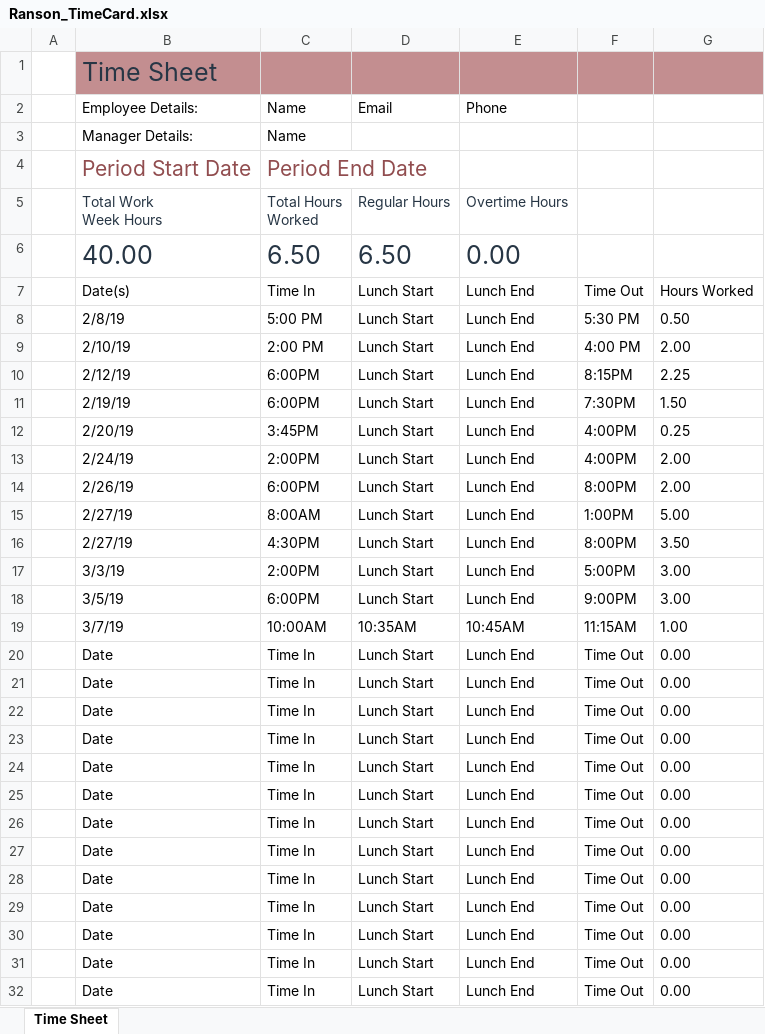
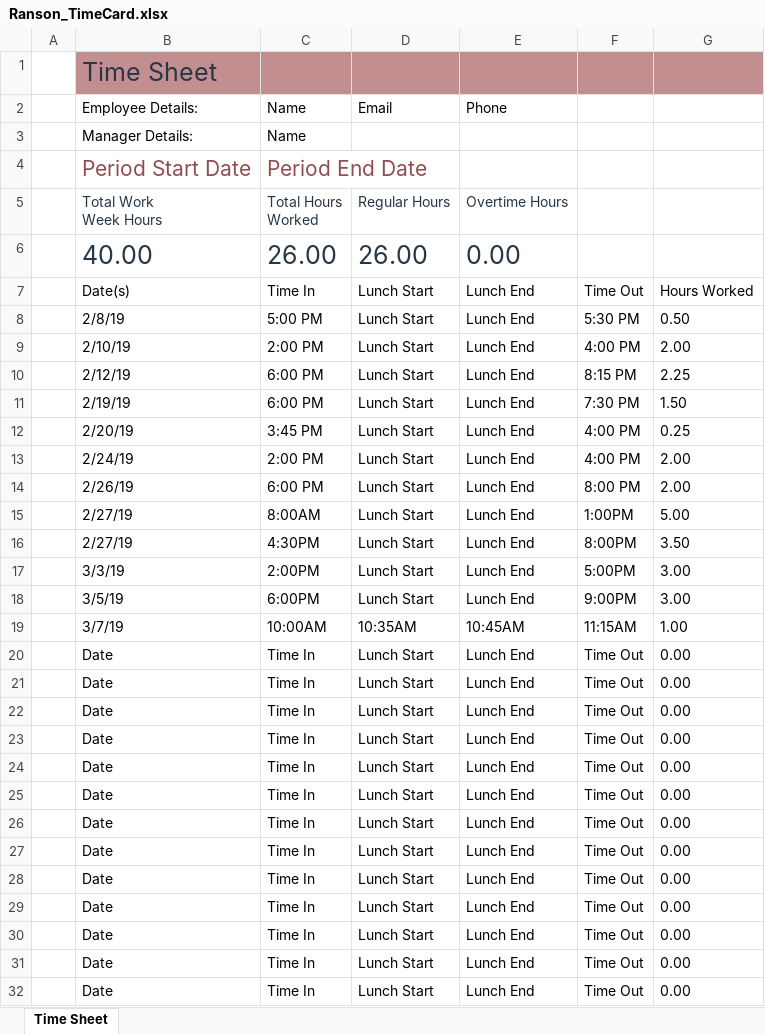
Before and after one commit to asura76/sports-manager, an Excel workbook: YellowLib/YellowLib/Ranson_TimeCard.xlsx, sheet Time Sheet, drawn as a sheet; only a part is shown; the shorter side is filled out with more unchanged rows; values as stored, in another font and other column widths than the file's, no borders; table styles not drawn; the diff names each change by its address in the sheet, - before the commit and + after, or states it on an @@ line.

Commit message:
Fixed formula issue in excel timecard

```diff
--- a/YellowLib/YellowLib/Ranson_TimeCard.xlsx (sheet Time Sheet)
+++ b/YellowLib/YellowLib/Ranson_TimeCard.xlsx (sheet Time Sheet)
-C6: 6.50
+C6: 26.00
-D6: 6.50
+D6: 26.00
-C10:C11: 6:00PM
+C10:C11: 6:00 PM
-F10: 8:15PM
+F10: 8:15 PM
-F11: 7:30PM
+F11: 7:30 PM
-C12: 3:45PM
+C12: 3:45 PM
-F12:F13: 4:00PM
+F12:F13: 4:00 PM
-C13: 2:00PM
+C13: 2:00 PM
-C14: 6:00PM
+C14: 6:00 PM
-F14: 8:00PM
+F14: 8:00 PM
+row 20:  | Date | Time In | Lunch Start | Lunch End | Time Out | 0.00
+row 21:  | Date | Time In | Lunch Start | Lunch End | Time Out | 0.00
+row 22:  | Date | Time In | Lunch Start | Lunch End | Time Out | 0.00
+row 23:  | Date | Time In | Lunch Start | Lunch End | Time Out | 0.00
+row 24:  | Date | Time In | Lunch Start | Lunch End | Time Out | 0.00
+row 25:  | Date | Time In | Lunch Start | Lunch End | Time Out | 0.00
+row 26:  | Date | Time In | Lunch Start | Lunch End | Time Out | 0.00
+row 27:  | Date | Time In | Lunch Start | Lunch End | Time Out | 0.00
+row 28:  | Date | Time In | Lunch Start | Lunch End | Time Out | 0.00
+row 29:  | Date | Time In | Lunch Start | Lunch End | Time Out | 0.00
+row 30:  | Date | Time In | Lunch Start | Lunch End | Time Out | 0.00
```
Also changed, not shown: formulas that keep their value.
